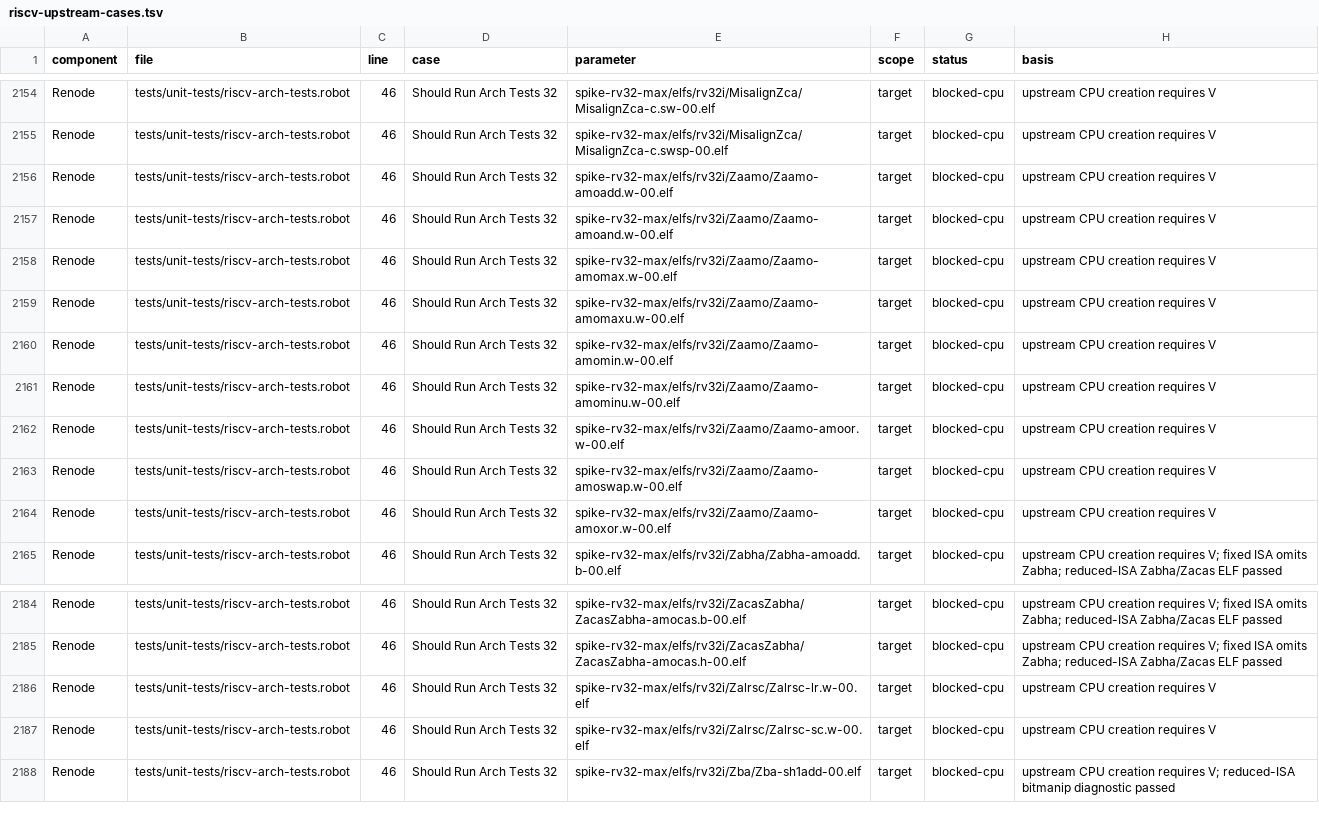
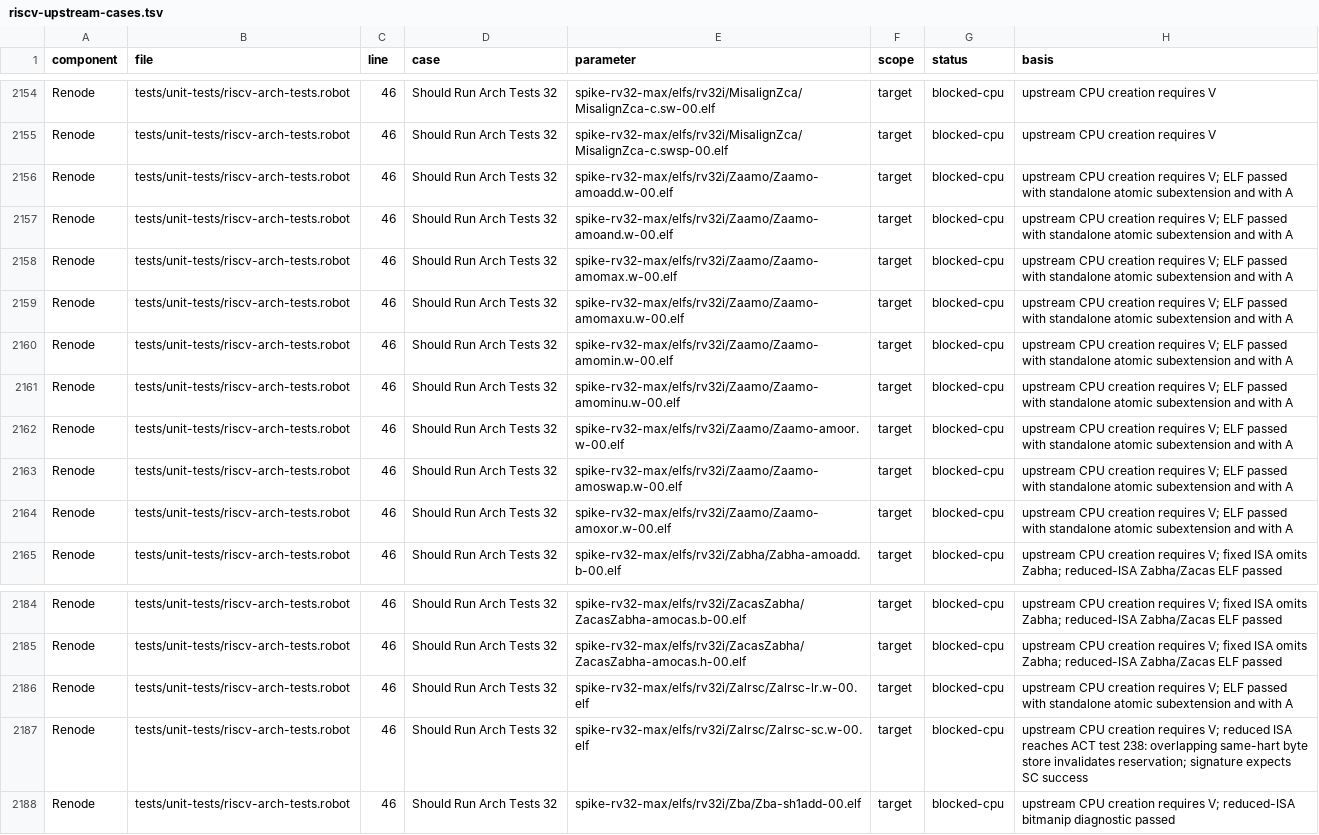
Before and after one commit to Koukyosyumei/penv, a TSV file: docs/riscv-upstream-cases.tsv, drawn as a sheet; only a part is shown, gaps mark what is left out.

```diff
--- a/docs/riscv-upstream-cases.tsv
+++ b/docs/riscv-upstream-cases.tsv
@@ -2155,11 +2155,11 @@ Renode	tests/unit-tests/riscv-arch-tests.robot	46	Should Run Arch Tests 32	spike
 Renode	tests/unit-tests/riscv-arch-tests.robot	46	Should Run Arch Tests 32	spike-rv32-max/elfs/rv32i/MisalignZca/MisalignZca-c.swsp-00.elf	target	blocked-cpu	upstream CPU creation requires V
-Renode	tests/unit-tests/riscv-arch-tests.robot	46	Should Run Arch Tests 32	spike-rv32-max/elfs/rv32i/Zaamo/Zaamo-amoadd.w-00.elf	target	blocked-cpu	upstream CPU creation requires V
-Renode	tests/unit-tests/riscv-arch-tests.robot	46	Should Run Arch Tests 32	spike-rv32-max/elfs/rv32i/Zaamo/Zaamo-amoand.w-00.elf	target	blocked-cpu	upstream CPU creation requires V
-Renode	tests/unit-tests/riscv-arch-tests.robot	46	Should Run Arch Tests 32	spike-rv32-max/elfs/rv32i/Zaamo/Zaamo-amomax.w-00.elf	target	blocked-cpu	upstream CPU creation requires V
-Renode	tests/unit-tests/riscv-arch-tests.robot	46	Should Run Arch Tests 32	spike-rv32-max/elfs/rv32i/Zaamo/Zaamo-amomaxu.w-00.elf	target	blocked-cpu	upstream CPU creation requires V
-Renode	tests/unit-tests/riscv-arch-tests.robot	46	Should Run Arch Tests 32	spike-rv32-max/elfs/rv32i/Zaamo/Zaamo-amomin.w-00.elf	target	blocked-cpu	upstream CPU creation requires V
-Renode	tests/unit-tests/riscv-arch-tests.robot	46	Should Run Arch Tests 32	spike-rv32-max/elfs/rv32i/Zaamo/Zaamo-amominu.w-00.elf	target	blocked-cpu	upstream CPU creation requires V
-Renode	tests/unit-tests/riscv-arch-tests.robot	46	Should Run Arch Tests 32	spike-rv32-max/elfs/rv32i/Zaamo/Zaamo-amoor.w-00.elf	target	blocked-cpu	upstream CPU creation requires V
-Renode	tests/unit-tests/riscv-arch-tests.robot	46	Should Run Arch Tests 32	spike-rv32-max/elfs/rv32i/Zaamo/Zaamo-amoswap.w-00.elf	target	blocked-cpu	upstream CPU creation requires V
-Renode	tests/unit-tests/riscv-arch-tests.robot	46	Should Run Arch Tests 32	spike-rv32-max/elfs/rv32i/Zaamo/Zaamo-amoxor.w-00.elf	target	blocked-cpu	upstream CPU creation requires V
+Renode	tests/unit-tests/riscv-arch-tests.robot	46	Should Run Arch Tests 32	spike-rv32-max/elfs/rv32i/Zaamo/Zaamo-amoadd.w-00.elf	target	blocked-cpu	upstream CPU creation requires V; ELF passed with standalone atomic subextension and with A
+Renode	tests/unit-tests/riscv-arch-tests.robot	46	Should Run Arch Tests 32	spike-rv32-max/elfs/rv32i/Zaamo/Zaamo-amoand.w-00.elf	target	blocked-cpu	upstream CPU creation requires V; ELF passed with standalone atomic subextension and with A
+Renode	tests/unit-tests/riscv-arch-tests.robot	46	Should Run Arch Tests 32	spike-rv32-max/elfs/rv32i/Zaamo/Zaamo-amomax.w-00.elf	target	blocked-cpu	upstream CPU creation requires V; ELF passed with standalone atomic subextension and with A
+Renode	tests/unit-tests/riscv-arch-tests.robot	46	Should Run Arch Tests 32	spike-rv32-max/elfs/rv32i/Zaamo/Zaamo-amomaxu.w-00.elf	target	blocked-cpu	upstream CPU creation requires V; ELF passed with standalone atomic subextension and with A
+Renode	tests/unit-tests/riscv-arch-tests.robot	46	Should Run Arch Tests 32	spike-rv32-max/elfs/rv32i/Zaamo/Zaamo-amomin.w-00.elf	target	blocked-cpu	upstream CPU creation requires V; ELF passed with standalone atomic subextension and with A
+Renode	tests/unit-tests/riscv-arch-tests.robot	46	Should Run Arch Tests 32	spike-rv32-max/elfs/rv32i/Zaamo/Zaamo-amominu.w-00.elf	target	blocked-cpu	upstream CPU creation requires V; ELF passed with standalone atomic subextension and with A
+Renode	tests/unit-tests/riscv-arch-tests.robot	46	Should Run Arch Tests 32	spike-rv32-max/elfs/rv32i/Zaamo/Zaamo-amoor.w-00.elf	target	blocked-cpu	upstream CPU creation requires V; ELF passed with standalone atomic subextension and with A
+Renode	tests/unit-tests/riscv-arch-tests.robot	46	Should Run Arch Tests 32	spike-rv32-max/elfs/rv32i/Zaamo/Zaamo-amoswap.w-00.elf	target	blocked-cpu	upstream CPU creation requires V; ELF passed with standalone atomic subextension and with A
+Renode	tests/unit-tests/riscv-arch-tests.robot	46	Should Run Arch Tests 32	spike-rv32-max/elfs/rv32i/Zaamo/Zaamo-amoxor.w-00.elf	target	blocked-cpu	upstream CPU creation requires V; ELF passed with standalone atomic subextension and with A
 Renode	tests/unit-tests/riscv-arch-tests.robot	46	Should Run Arch Tests 32	spike-rv32-max/elfs/rv32i/Zabha/Zabha-amoadd.b-00.elf	target	blocked-cpu	upstream CPU creation requires V; fixed ISA omits Zabha; reduced-ISA Zabha/Zacas ELF passed
@@ -2185,4 +2185,4 @@ Renode	tests/unit-tests/riscv-arch-tests.robot	46	Should Run Arch Tests 32	spike
 Renode	tests/unit-tests/riscv-arch-tests.robot	46	Should Run Arch Tests 32	spike-rv32-max/elfs/rv32i/ZacasZabha/ZacasZabha-amocas.h-00.elf	target	blocked-cpu	upstream CPU creation requires V; fixed ISA omits Zabha; reduced-ISA Zabha/Zacas ELF passed
-Renode	tests/unit-tests/riscv-arch-tests.robot	46	Should Run Arch Tests 32	spike-rv32-max/elfs/rv32i/Zalrsc/Zalrsc-lr.w-00.elf	target	blocked-cpu	upstream CPU creation requires V
-Renode	tests/unit-tests/riscv-arch-tests.robot	46	Should Run Arch Tests 32	spike-rv32-max/elfs/rv32i/Zalrsc/Zalrsc-sc.w-00.elf	target	blocked-cpu	upstream CPU creation requires V
+Renode	tests/unit-tests/riscv-arch-tests.robot	46	Should Run Arch Tests 32	spike-rv32-max/elfs/rv32i/Zalrsc/Zalrsc-lr.w-00.elf	target	blocked-cpu	upstream CPU creation requires V; ELF passed with standalone atomic subextension and with A
+Renode	tests/unit-tests/riscv-arch-tests.robot	46	Should Run Arch Tests 32	spike-rv32-max/elfs/rv32i/Zalrsc/Zalrsc-sc.w-00.elf	target	blocked-cpu	upstream CPU creation requires V; reduced ISA reaches ACT test 238: overlapping same-hart byte store invalidates reservation; signature expects SC success
 Renode	tests/unit-tests/riscv-arch-tests.robot	46	Should Run Arch Tests 32	spike-rv32-max/elfs/rv32i/Zba/Zba-sh1add-00.elf	target	blocked-cpu	upstream CPU creation requires V; reduced-ISA bitmanip diagnostic passed
```
Also changed, not shown: 4 other files.
